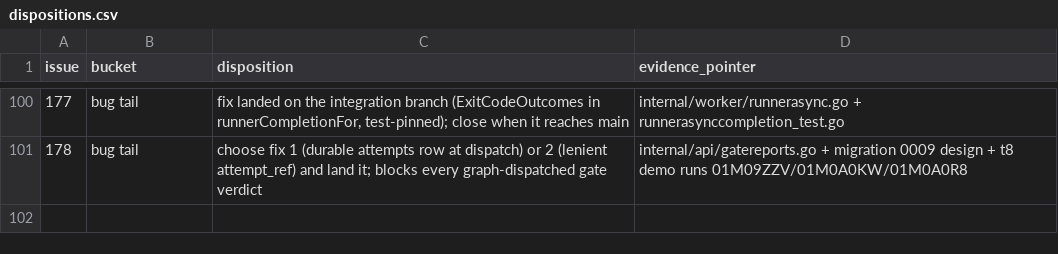
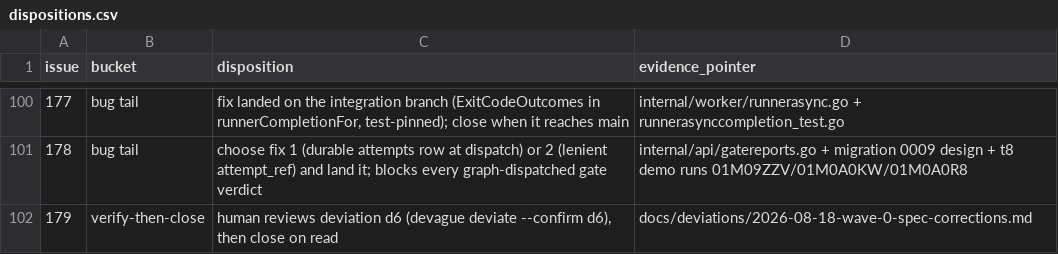
Before and after one commit to agentculture/culture-nodes, a CSV file: docs/triage/dispositions.csv, drawn as a sheet; only a part is shown, gaps mark what is left out.

```diff
--- a/docs/triage/dispositions.csv
+++ b/docs/triage/dispositions.csv
@@ -101 +101,2 @@ issue,bucket,disposition,evidence_pointer
 178,bug tail,"choose fix 1 (durable attempts row at dispatch) or 2 (lenient attempt_ref) and land it; blocks every graph-dispatched gate verdict",internal/api/gatereports.go + migration 0009 design + t8 demo runs 01M09ZZV/01M0A0KW/01M0A0R8
+179,verify-then-close,"human reviews deviation d6 (devague deviate --confirm d6), then close on read",docs/deviations/2026-08-18-wave-0-spec-corrections.md
```
Also changed, not shown: 1 other file.
